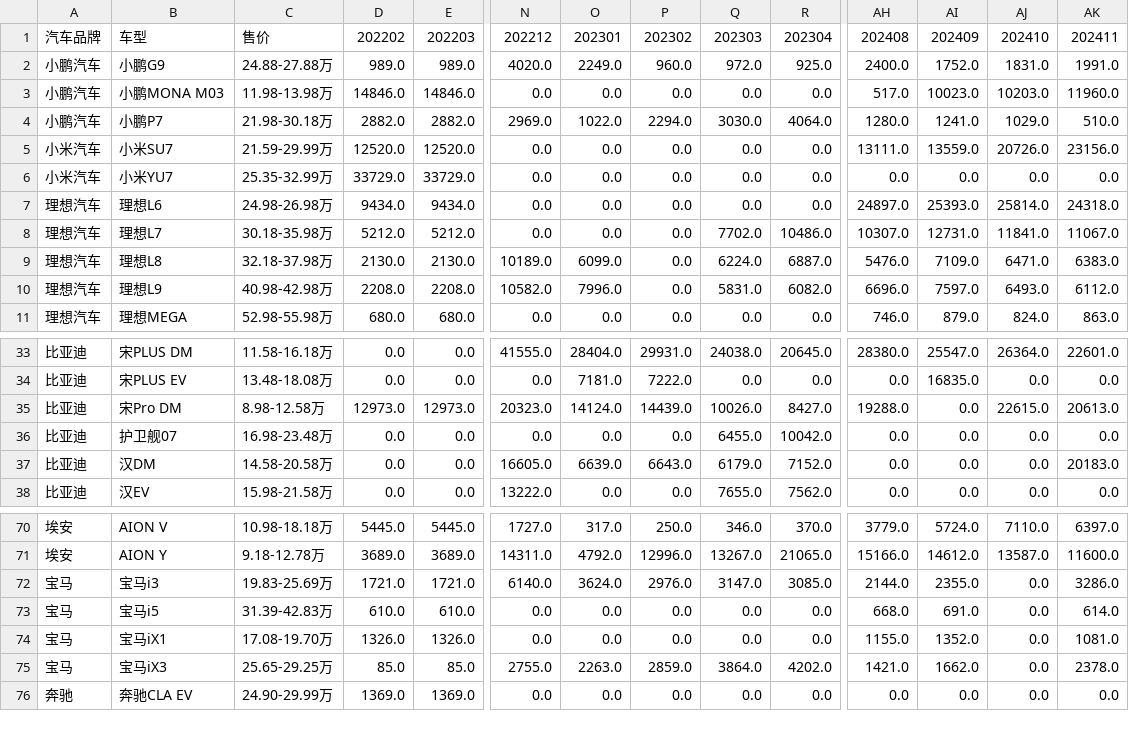
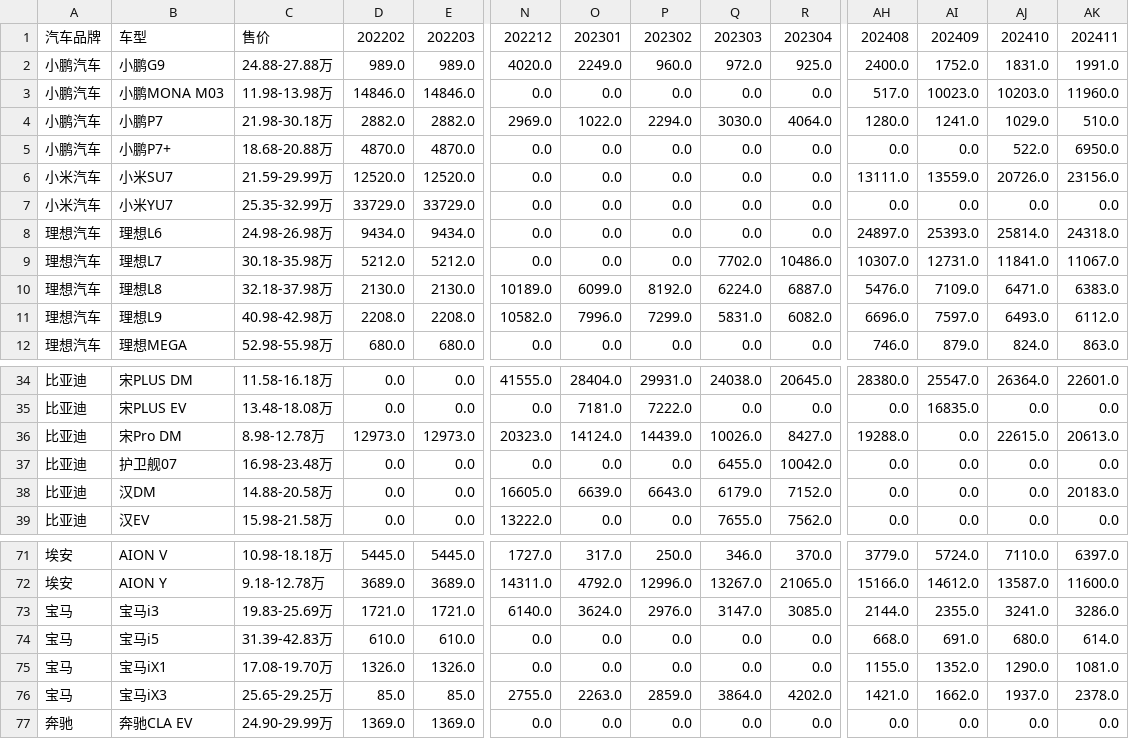
Before and after one commit to Jeffery-Lou/car-sales-analysis, a CSV file: 汽车销量数据.csv, drawn as a sheet; only a part is shown, gaps mark what is left out; addresses are those after the commit; rows hold the shown columns only; the diff names each change by its address in the sheet, - before the commit and + after, or states it on an @@ line.

```diff
--- a/汽车销量数据.csv
+++ b/汽车销量数据.csv
+row 5: 小鹏汽车 | 小鹏P7+ | 18.68-20.88万 | 4870.0 | 4870.0 | 0.0 | 0.0 | 0.0 | 0.0 | 0.0 | 0.0 | 0.0 | 522.0 | 6950.0
-P10: 0.0
+P10: 8192.0
-P11: 0.0
+P11: 7299.0
-C36: 8.98-12.58万
+C36: 8.98-12.78万
-C38: 14.58-20.58万
+C38: 14.88-20.58万
-AJ73: 0.0
+AJ73: 3241.0
-AJ74: 0.0
+AJ74: 680.0
-AJ75: 0.0
+AJ75: 1290.0
-AJ76: 0.0
+AJ76: 1937.0
```
